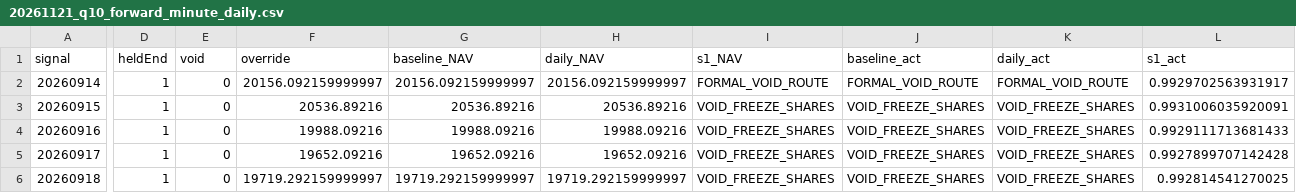
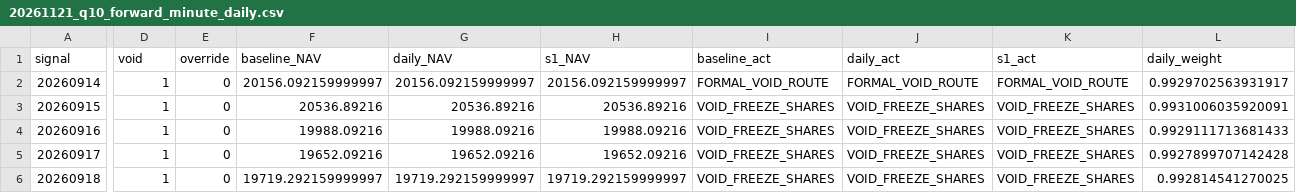
Before and after one commit to toyosky/etf-rotation-strategy, a CSV file: research/top1_downside/audit/20261121_q10_forward_minute_daily.csv, drawn as a sheet; only a part is shown, gaps mark what is left out; the diff covers the shown part only; the diff names each change by its address in the sheet, - before the commit and + after, or states it on an @@ line.

Commit message:
Q10 recent minute: correct field names on 38-day data export

```diff
--- a/research/top1_downside/audit/20261121_q10_forward_minute_daily.csv
+++ b/research/top1_downside/audit/20261121_q10_forward_minute_daily.csv
-D1: heldEnd
+D1: void
-E1: void
+E1: override
-F1: override
+F1: baseline_NAV
-G1: baseline_NAV
+G1: daily_NAV
-H1: daily_NAV
+H1: s1_NAV
-I1: s1_NAV
+I1: baseline_act
-J1: baseline_act
+J1: daily_act
-K1: daily_act
+K1: s1_act
-L1: s1_act
+L1: daily_weight
```
Also changed, not shown: 4 edited cells elsewhere in this file.
